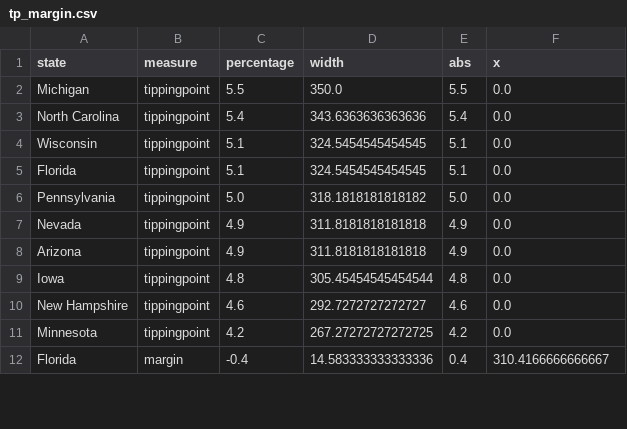
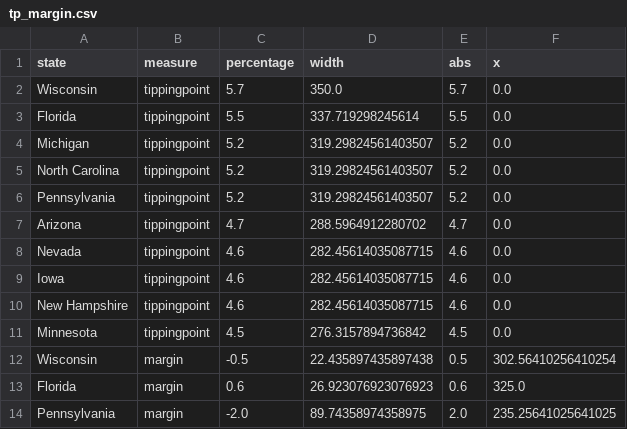
Before and after one commit to ben2vec/jhkforecasts, a CSV file: presidential_forecast/tp_margin.csv, drawn as a sheet; only a part is shown; the diff covers the shown part only.

```diff
--- a/presidential_forecast/tp_margin.csv
+++ b/presidential_forecast/tp_margin.csv
@@ -1,12 +1,14 @@
 state,measure,percentage,width,abs,x
-Michigan,tippingpoint,5.5,350.0,5.5,0.0
-North Carolina,tippingpoint,5.4,343.6363636363636,5.4,0.0
-Wisconsin,tippingpoint,5.1,324.5454545454545,5.1,0.0
-Florida,tippingpoint,5.1,324.5454545454545,5.1,0.0
-Pennsylvania,tippingpoint,5.0,318.1818181818182,5.0,0.0
-Nevada,tippingpoint,4.9,311.8181818181818,4.9,0.0
-Arizona,tippingpoint,4.9,311.8181818181818,4.9,0.0
-Iowa,tippingpoint,4.8,305.45454545454544,4.8,0.0
-New Hampshire,tippingpoint,4.6,292.7272727272727,4.6,0.0
-Minnesota,tippingpoint,4.2,267.27272727272725,4.2,0.0
-Florida,margin,-0.4,14.583333333333336,0.4,310.4166666666667
+Wisconsin,tippingpoint,5.7,350.0,5.7,0.0
+Florida,tippingpoint,5.5,337.719298245614,5.5,0.0
+Michigan,tippingpoint,5.2,319.29824561403507,5.2,0.0
+North Carolina,tippingpoint,5.2,319.29824561403507,5.2,0.0
+Pennsylvania,tippingpoint,5.2,319.29824561403507,5.2,0.0
+Arizona,tippingpoint,4.7,288.5964912280702,4.7,0.0
+Nevada,tippingpoint,4.6,282.45614035087715,4.6,0.0
+Iowa,tippingpoint,4.6,282.45614035087715,4.6,0.0
+New Hampshire,tippingpoint,4.6,282.45614035087715,4.6,0.0
+Minnesota,tippingpoint,4.5,276.3157894736842,4.5,0.0
+Wisconsin,margin,-0.5,22.435897435897438,0.5,302.56410256410254
+Florida,margin,0.6,26.923076923076923,0.6,325.0
+Pennsylvania,margin,-2.0,89.74358974358975,2.0,235.25641025641025
```
Also changed, not shown: 3 added rows, 5 removed rows and 12 edited cells elsewhere in this file, presidential_forecast/US Map.csv, presidential_forecast/evrace.csv, 29 other files.
